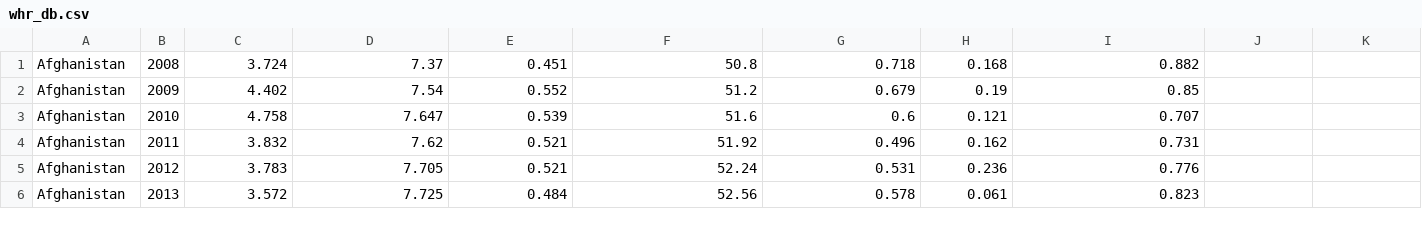
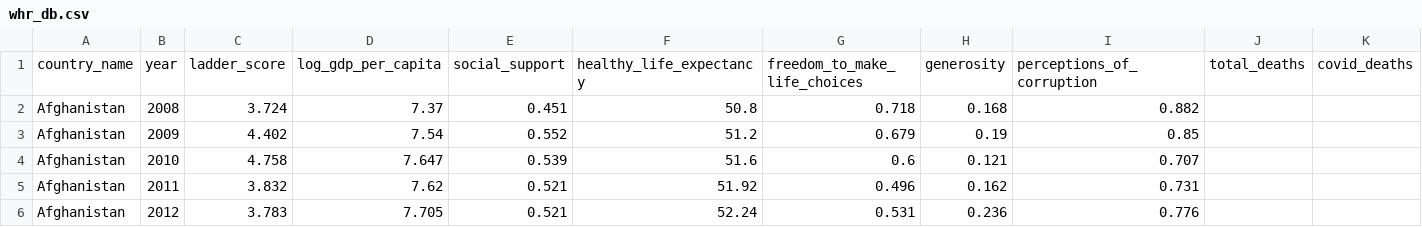
Before and after one commit to Benmonty25/crazy-8-project-2, a CSV file: Resources/whr_db.csv, drawn as a sheet; only a part is shown; the shorter side is filled out with more unchanged rows; rows hold the shown columns only; the diff names each change by its address in the sheet, - before the commit and + after, or states it on an @@ line.

```diff
--- a/Resources/whr_db.csv
+++ b/Resources/whr_db.csv
+row 1: country_name | year | ladder_score | log_gdp_per_capita | social_support | healthy_life_expectancy | freedom_to_make_life_choices | generosity | perceptions_of_corruption | total_deaths | covid_deaths
```
Also changed, not shown: 2 other files.
